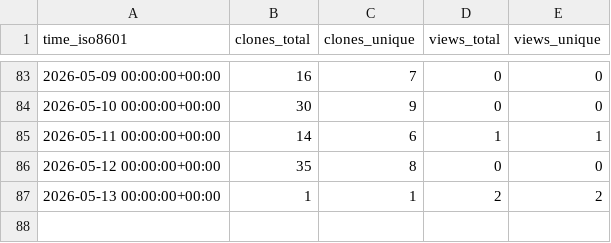
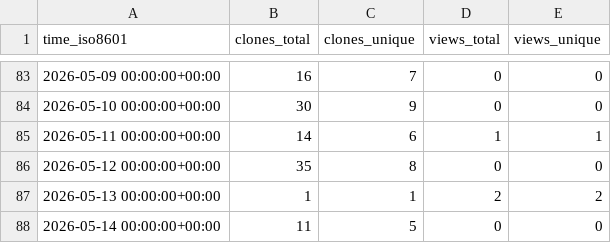
Before and after one commit to sandrozc-stripe/demo-dev-value-workshop, a CSV file: sandrozc-stripe/demo-dev-value-workshop/ghrs-data/views_clones_aggregate.csv, drawn as a sheet; only a part is shown, gaps mark what is left out.

```diff
--- a/sandrozc-stripe/demo-dev-value-workshop/ghrs-data/views_clones_aggregate.csv
+++ b/sandrozc-stripe/demo-dev-value-workshop/ghrs-data/views_clones_aggregate.csv
@@ -87 +87,2 @@ time_iso8601,clones_total,clones_unique,views_total,views_unique
 2026-05-13 00:00:00+00:00,1,1,2,2
+2026-05-14 00:00:00+00:00,11,5,0,0
```
Also changed, not shown: 1 other file.
